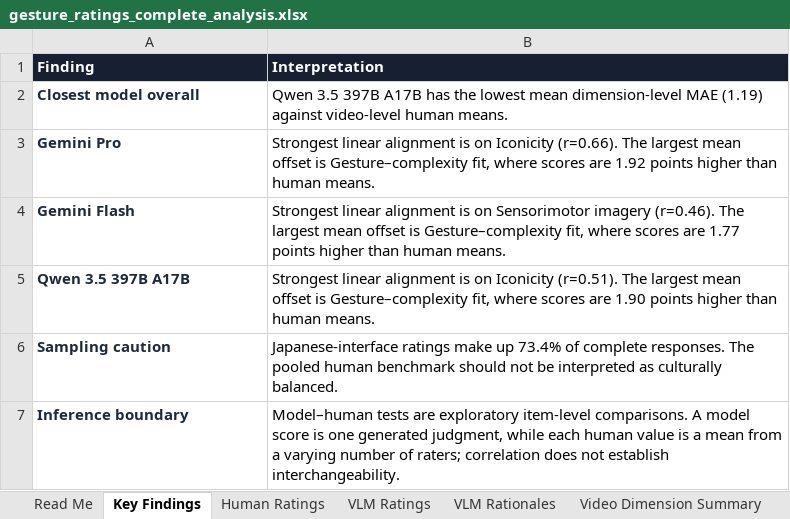
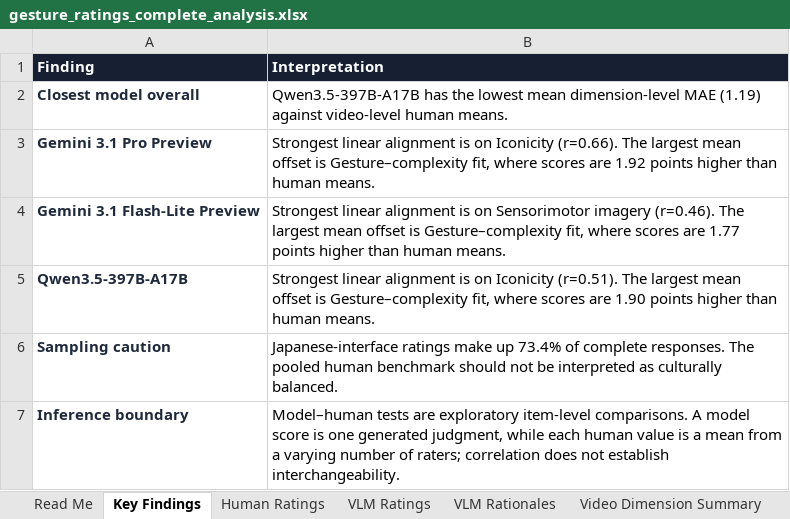
Before and after one commit to hax2/GestureCheckVercel, an Excel workbook: analysis/gesture_ratings_complete_analysis.xlsx, sheet Key Findings, drawn as a sheet; values as stored, in another font and other column widths than the file's, no borders; the diff names each change by its address in the sheet, - before the commit and + after, or states it on an @@ line.

```diff
--- a/analysis/gesture_ratings_complete_analysis.xlsx (sheet Key Findings)
+++ b/analysis/gesture_ratings_complete_analysis.xlsx (sheet Key Findings)
-B2 (Interpretation): Qwen 3.5 397B A17B has the…
+B2 (Interpretation): Qwen3.5-397B-A17B has the…
-A3 (Finding): Gemini Pro
+A3 (Finding): Gemini 3.1 Pro Preview
-A4 (Finding): Gemini Flash
+A4 (Finding): Gemini 3.1 Flash-Lite Preview
-A5 (Finding): Qwen 3.5 397B A17B
+A5 (Finding): Qwen3.5-397B-A17B
```
Also changed, not shown: sheet VLM Rationales, sheet VLM Ratings, sheet Model Agreement, sheet Overall Statistics, sheet Video Dimension Summary, sheet Charts, 1 more sheet, 3 other files.
